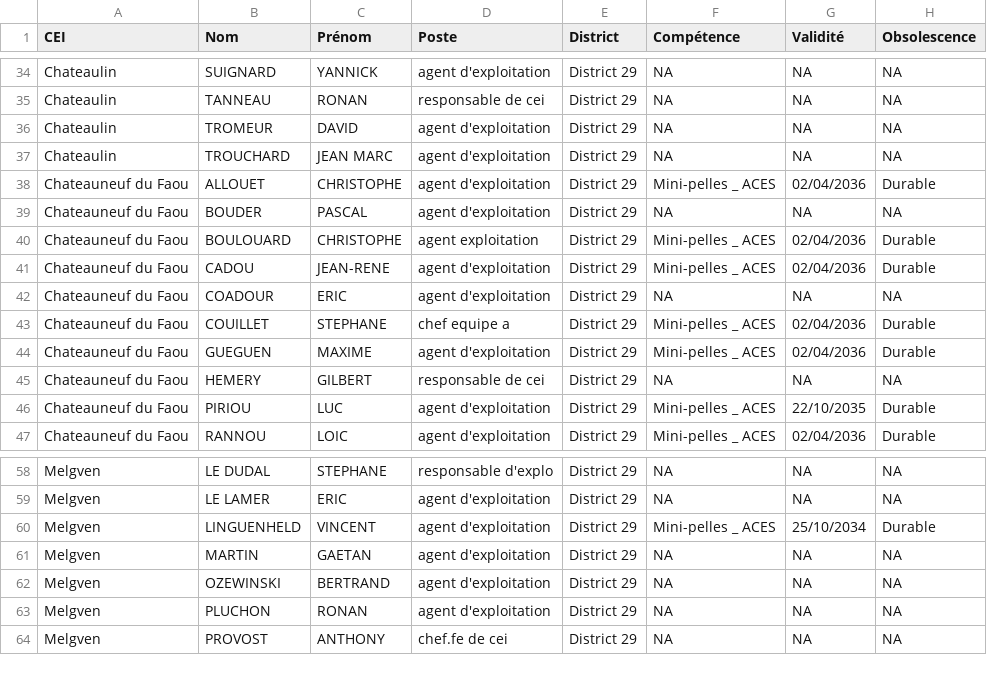
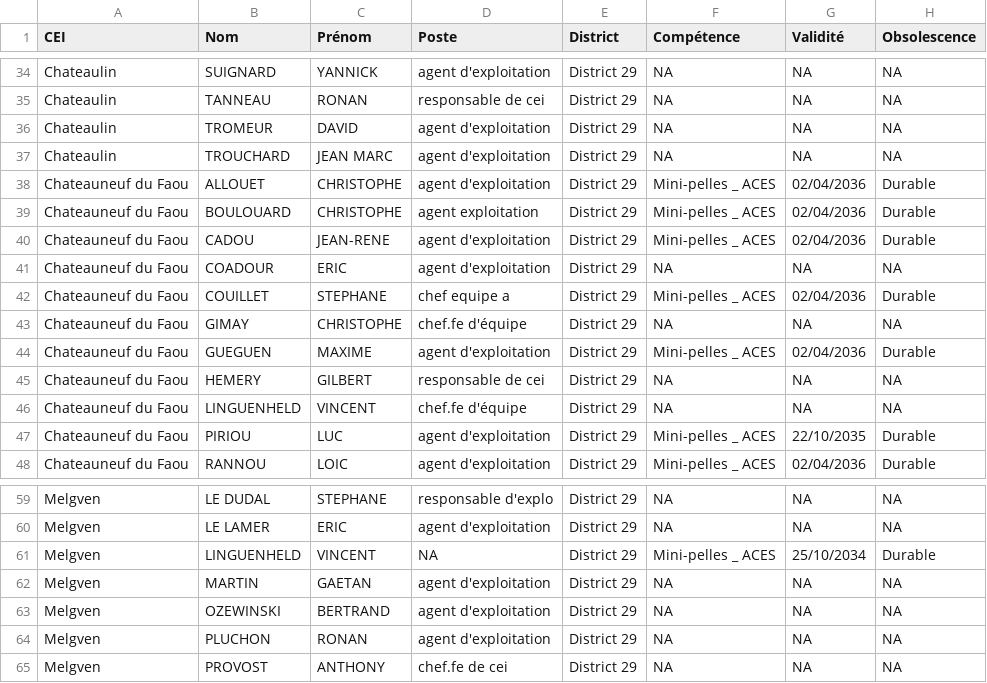
Before and after one commit to DIROuest-CG/schado29, a CSV file: docs/out/csv/habilitations_mini_pelle_District 29.csv, drawn as a sheet; only a part is shown, gaps mark what is left out.

```diff
--- a/docs/out/csv/habilitations_mini_pelle_District 29.csv
+++ b/docs/out/csv/habilitations_mini_pelle_District 29.csv
@@ -38,3 +38,2 @@
 "Chateauneuf du Faou","ALLOUET","CHRISTOPHE","agent d'exploitation","District 29","Mini-pelles _ ACES","02/04/2036","Durable"
-"Chateauneuf du Faou","BOUDER","PASCAL","agent d'exploitation","District 29",NA,NA,NA
 "Chateauneuf du Faou","BOULOUARD","CHRISTOPHE","agent exploitation","District 29","Mini-pelles _ ACES","02/04/2036","Durable"
@@ -43,4 +42,6 @@
 "Chateauneuf du Faou","COUILLET","STEPHANE","chef equipe a","District 29","Mini-pelles _ ACES","02/04/2036","Durable"
+"Chateauneuf du Faou","GIMAY","CHRISTOPHE","chef.fe d'équipe","District 29",NA,NA,NA
 "Chateauneuf du Faou","GUEGUEN","MAXIME","agent d'exploitation","District 29","Mini-pelles _ ACES","02/04/2036","Durable"
 "Chateauneuf du Faou","HEMERY","GILBERT","responsable de cei","District 29",NA,NA,NA
+"Chateauneuf du Faou","LINGUENHELD","VINCENT","chef.fe d'équipe","District 29",NA,NA,NA
 "Chateauneuf du Faou","PIRIOU","LUC","agent d'exploitation","District 29","Mini-pelles _ ACES","22/10/2035","Durable"
@@ -59,3 +60,3 @@
 "Melgven","LE LAMER","ERIC","agent d'exploitation","District 29",NA,NA,NA
-"Melgven","LINGUENHELD","VINCENT","agent d'exploitation","District 29","Mini-pelles _ ACES","25/10/2034","Durable"
+"Melgven","LINGUENHELD","VINCENT",NA,"District 29","Mini-pelles _ ACES","25/10/2034","Durable"
 "Melgven","MARTIN","GAETAN","agent d'exploitation","District 29",NA,NA,NA
```
Also changed, not shown: docs/out/csv/habilitations_MTS_District 29.csv, docs/out/csv/habilitations_fauchage_District 29.csv, 15 other files.
